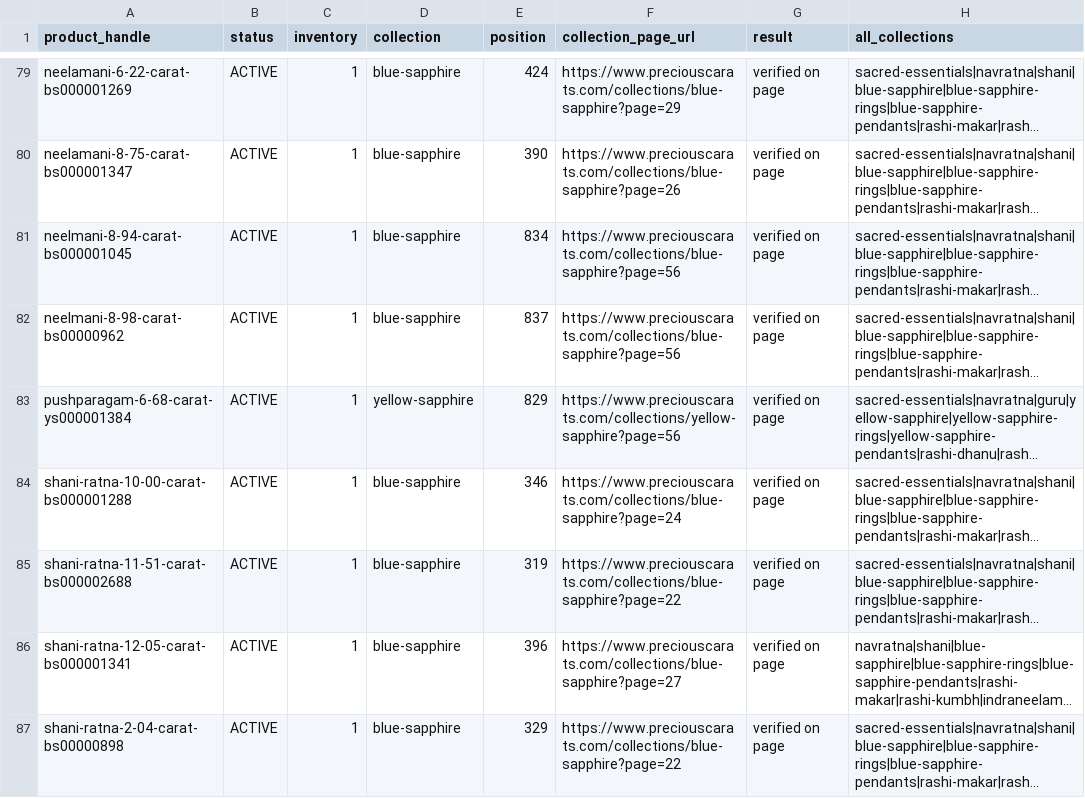
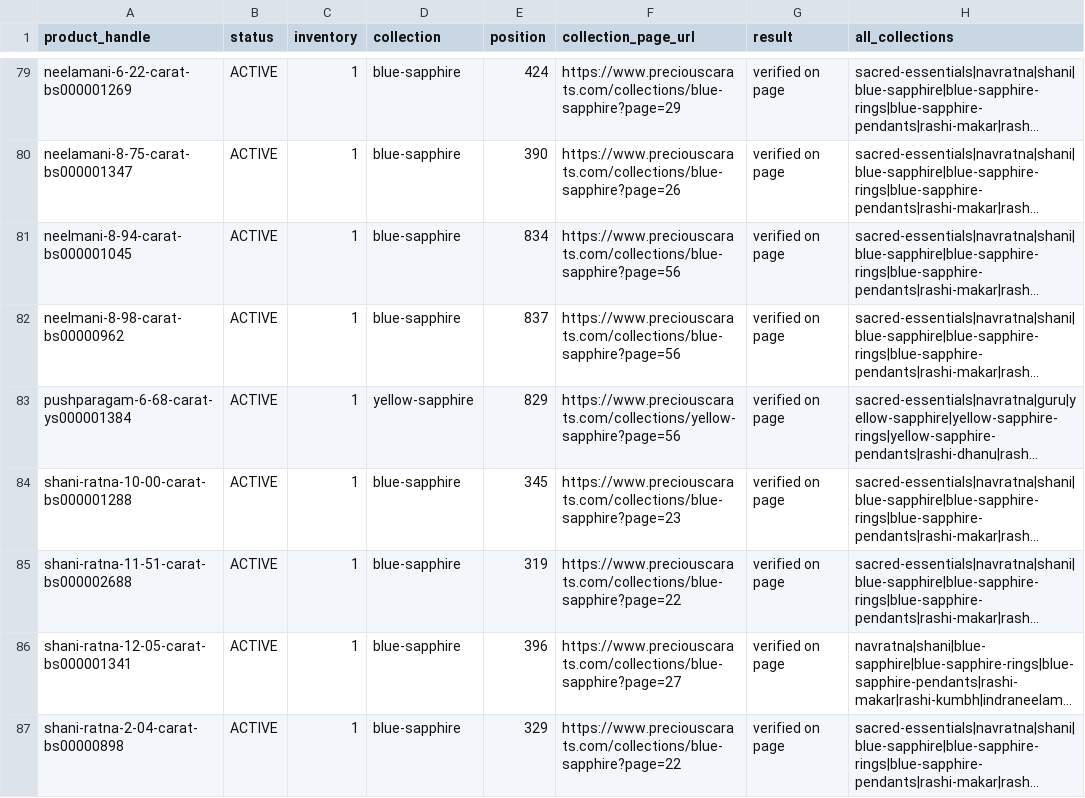
Before and after one commit to preciouscaratsopsteam-code/precious-carat, a CSV file: marketing/seo-round2/orphan-products-collection-links.csv, drawn as a sheet; only a part is shown, gaps mark what is left out; long unchanged cells end in …; the diff covers the shown part only; the diff names each change by its address in the sheet, - before the commit and + after, or states it on an @@ line.

```diff
--- a/marketing/seo-round2/orphan-products-collection-links.csv
+++ b/marketing/seo-round2/orphan-products-collection-links.csv
-E84 (position): 346
+E84 (position): 345
-F84 (collection_page_url): https://www.preciouscarats.com/collections/blue-sapphire?page=24
+F84 (collection_page_url): https://www.preciouscarats.com/collections/blue-sapphire?page=23
```
Also changed, not shown: 45 edited cells elsewhere in this file, 1 other file.
